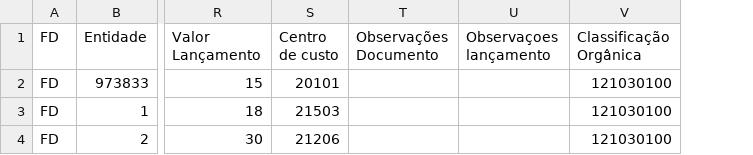
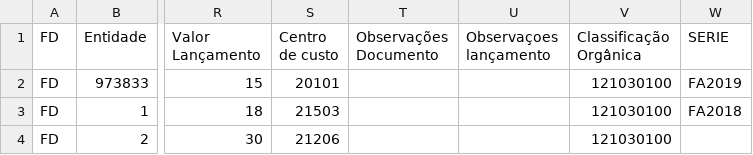
Before and after one commit to SPMSSICC/Pages, a CSV file: markdown/docs_excel/FD_SNCAP.csv, drawn as a sheet; only a part is shown, gaps mark what is left out; the diff names each change by its address in the sheet, - before the commit and + after, or states it on an @@ line.

```diff
--- a/markdown/docs_excel/FD_SNCAP.csv
+++ b/markdown/docs_excel/FD_SNCAP.csv
+column W (SERIE), rows 2-3: FA2019 | FA2018
```
Also changed, not shown: 7 other files.
